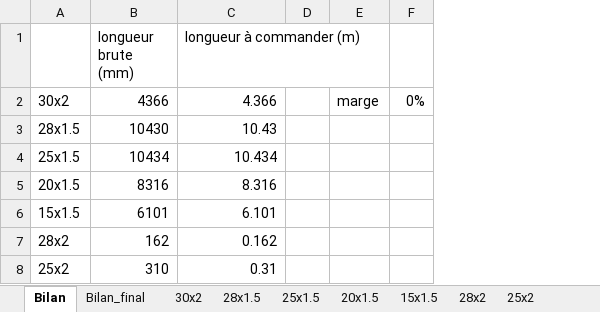
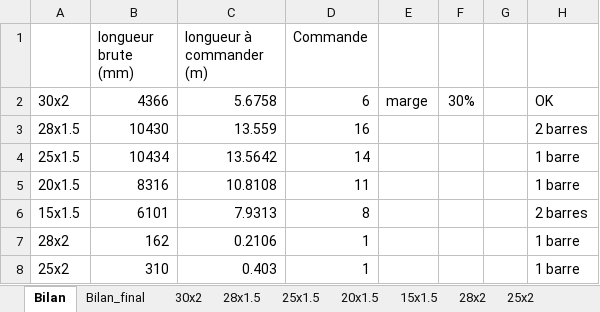
Before and after one commit to EOSCogniton/ELIZ-2021, an Excel workbook: FR_Frame_Body/FR_A0100 (Frame)/Frame_Production/Commande_longueur_tubes.xlsx, sheet Bilan, drawn as a sheet; values as stored, in another font and other column widths than the file's, no borders; removed rows and columns are numbered as before the commit, all else as after; the diff names each change by its address in the sheet, - before the commit and + after, or states it on an @@ line.

```diff
--- a/FR_Frame_Body/FR_A0100 (Frame)/Frame_Production/Commande_longueur_tubes.xlsx (sheet Bilan)
+++ b/FR_Frame_Body/FR_A0100 (Frame)/Frame_Production/Commande_longueur_tubes.xlsx (sheet Bilan)
-column D, empty
+column D (Commande), rows 2-8: 6 | 16 | 14 | 11 | 8 | 1 | 1
-column F, row 2: 0%
+column F, row 2: 30%
+column G, empty
+column H, rows 2-8: OK | 2 barres | 1 barre | 1 barre | 2 barres | 1 barre | 1 barre
-C2 (longueur à commander (m)): 4.366
+C2 (longueur à commander (m)): 5.6758
-C3 (longueur à commander (m)): 10.43
+C3 (longueur à commander (m)): 13.559
-C4 (longueur à commander (m)): 10.434
+C4 (longueur à commander (m)): 13.5642
-C5 (longueur à commander (m)): 8.316
+C5 (longueur à commander (m)): 10.8108
-C6 (longueur à commander (m)): 6.101
+C6 (longueur à commander (m)): 7.9313
-C7 (longueur à commander (m)): 0.162
+C7 (longueur à commander (m)): 0.2106
-C8 (longueur à commander (m)): 0.31
+C8 (longueur à commander (m)): 0.403
```
Also changed, not shown: 36 other files.
